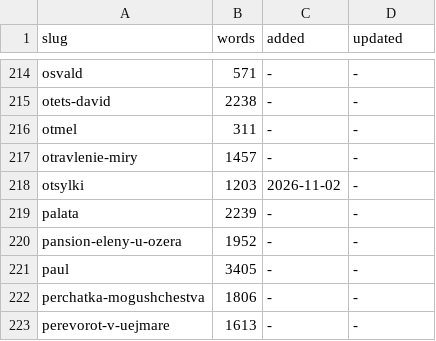
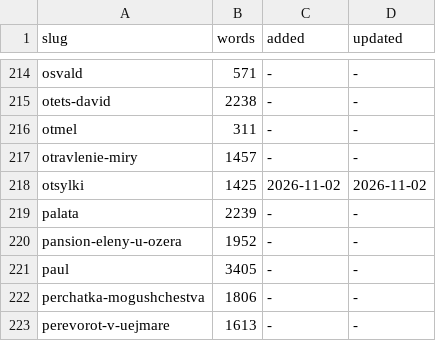
Before and after one commit to TheWWWorm/polari, a TSV file: data/changes.tsv, drawn as a sheet; only a part is shown, gaps mark what is left out.

```diff
--- a/data/changes.tsv
+++ b/data/changes.tsv
@@ -217,3 +217,3 @@ otmel	311	-	-
 otravlenie-miry	1457	-	-
-otsylki	1203	2026-11-02	-
+otsylki	1425	2026-11-02	2026-11-02
 palata	2239	-	-
```
Also changed, not shown: 3 other files.
